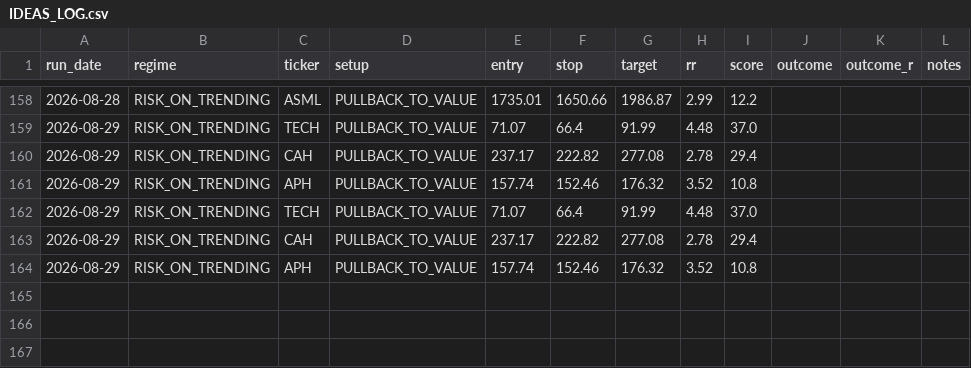
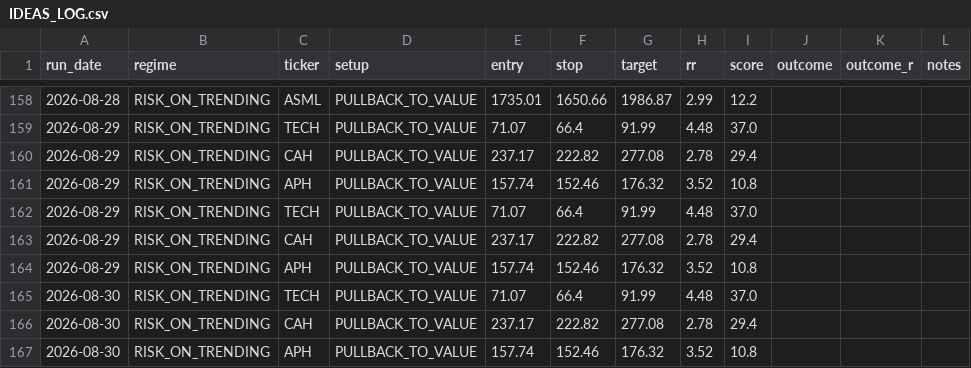
Before and after one commit to winwaytobacco-ai/ideas-engine, a CSV file: output/IDEAS_LOG.csv, drawn as a sheet; only a part is shown, gaps mark what is left out.

```diff
--- a/output/IDEAS_LOG.csv
+++ b/output/IDEAS_LOG.csv
@@ -164 +164,4 @@ run_date,regime,ticker,setup,entry,stop,target,rr,score,outcome,outcome_r,notes
 2026-08-29,RISK_ON_TRENDING,APH,PULLBACK_TO_VALUE,157.74,152.46,176.32,3.52,10.8,,,
+2026-08-30,RISK_ON_TRENDING,TECH,PULLBACK_TO_VALUE,71.07,66.4,91.99,4.48,37.0,,,
+2026-08-30,RISK_ON_TRENDING,CAH,PULLBACK_TO_VALUE,237.17,222.82,277.08,2.78,29.4,,,
+2026-08-30,RISK_ON_TRENDING,APH,PULLBACK_TO_VALUE,157.74,152.46,176.32,3.52,10.8,,,
```
Also changed, not shown: 5 other files.
